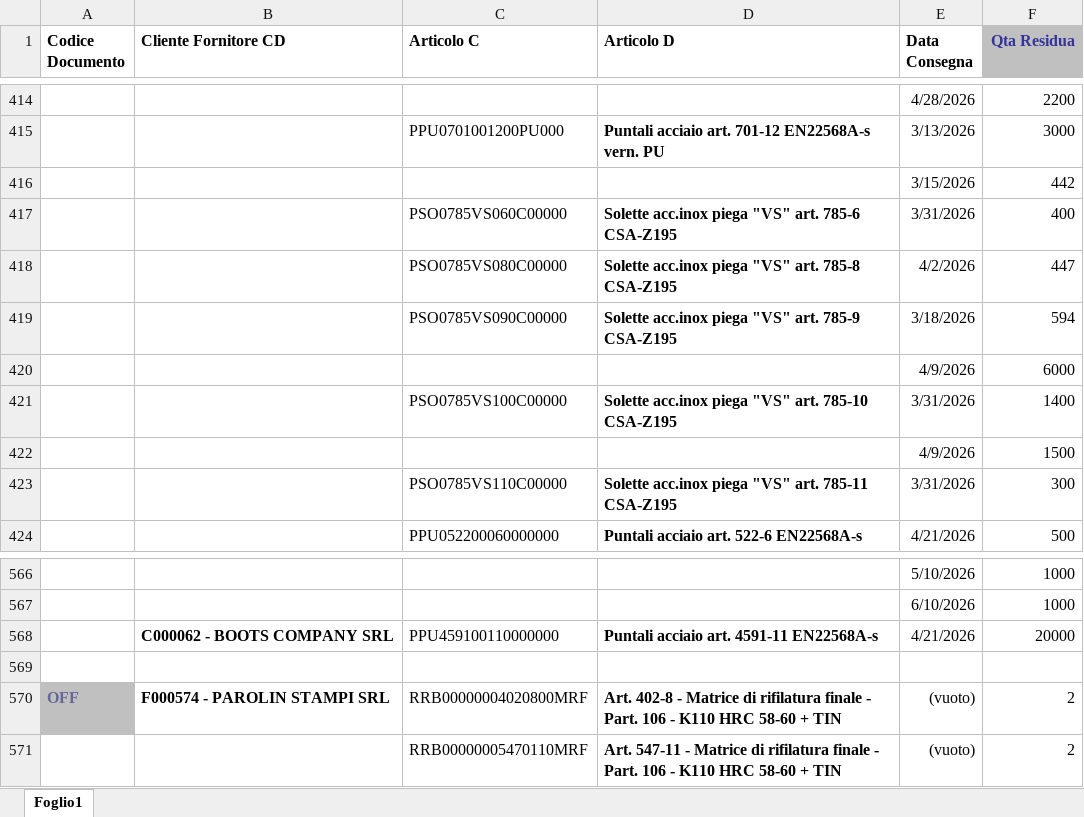
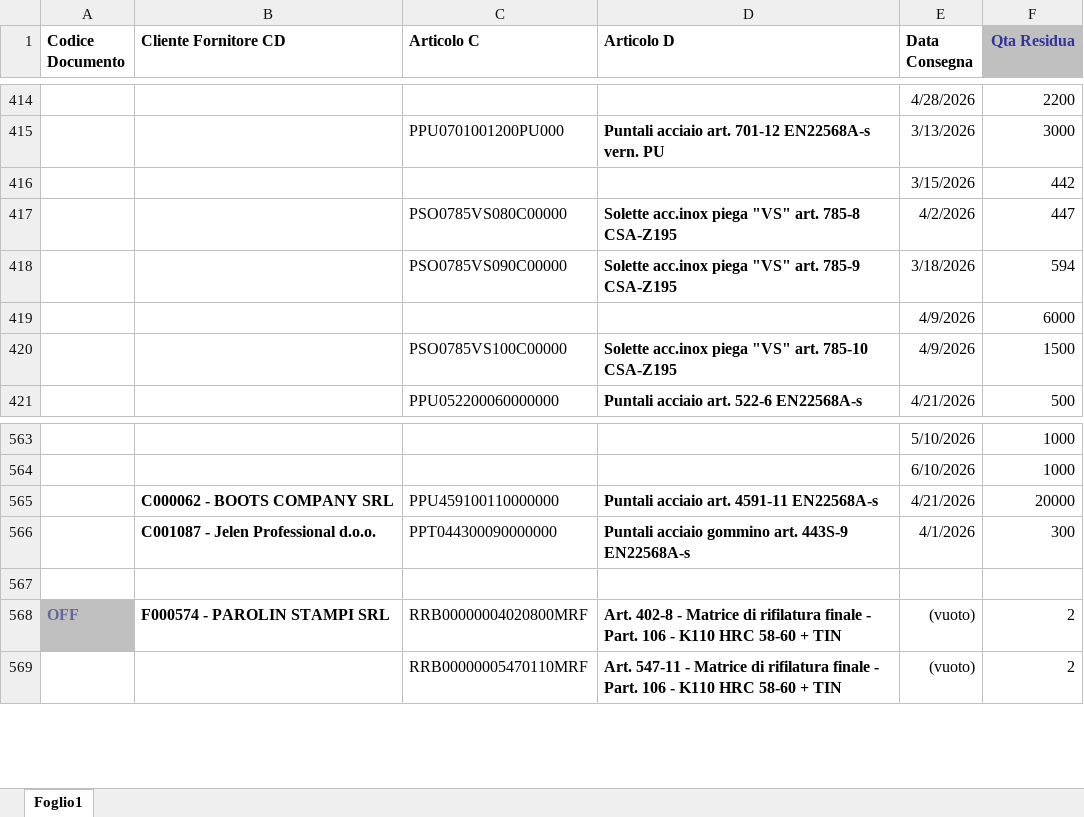
Before and after one commit to denis-safit/SAFiT, an Excel workbook: righe_Ordini_ARCA.xlsx, sheet Foglio1, drawn as a sheet; only a part is shown, gaps mark what is left out; values as stored, in another font and other column widths than the file's, no borders; removed rows and columns are numbered as before the commit, all else as after; the diff names each change by its address in the sheet, - before the commit and + after, or states it on an @@ line.

```diff
--- a/righe_Ordini_ARCA.xlsx (sheet Foglio1)
+++ b/righe_Ordini_ARCA.xlsx (sheet Foglio1)
-row 417:  |  | PSO0785VS060C00000 | Solette acc.inox piega "VS" art. 785-6 CSA-Z195 | 3/31/2026 | 400
-E420 (Data Consegna): 3/31/2026
+E420 (Data Consegna): 4/9/2026
-F420 (Qta Residua): 1400
+F420 (Qta Residua): 1500
-row 422:  |  |  |  | 4/9/2026 | 1500
-row 423:  |  | PSO0785VS110C00000 | Solette acc.inox piega "VS" art. 785-11 CSA-Z195 | 3/31/2026 | 300
+row 566:  | C001087 - Jelen Professional d.o.o. | PPT044300090000000 | Puntali acciaio gommino art. 443S-9 EN22568A-s | 4/1/2026 | 300
```
Also changed, not shown: Avanzamento_access.xlsx, btl_istruzioni.xlsx, 1 other file.
